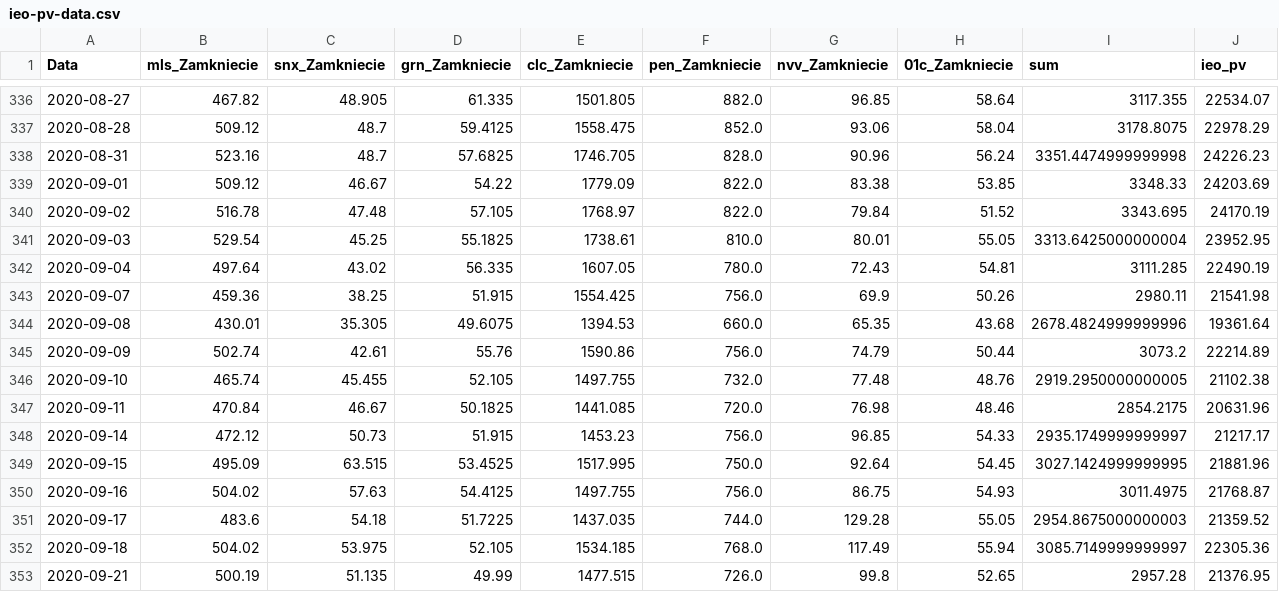
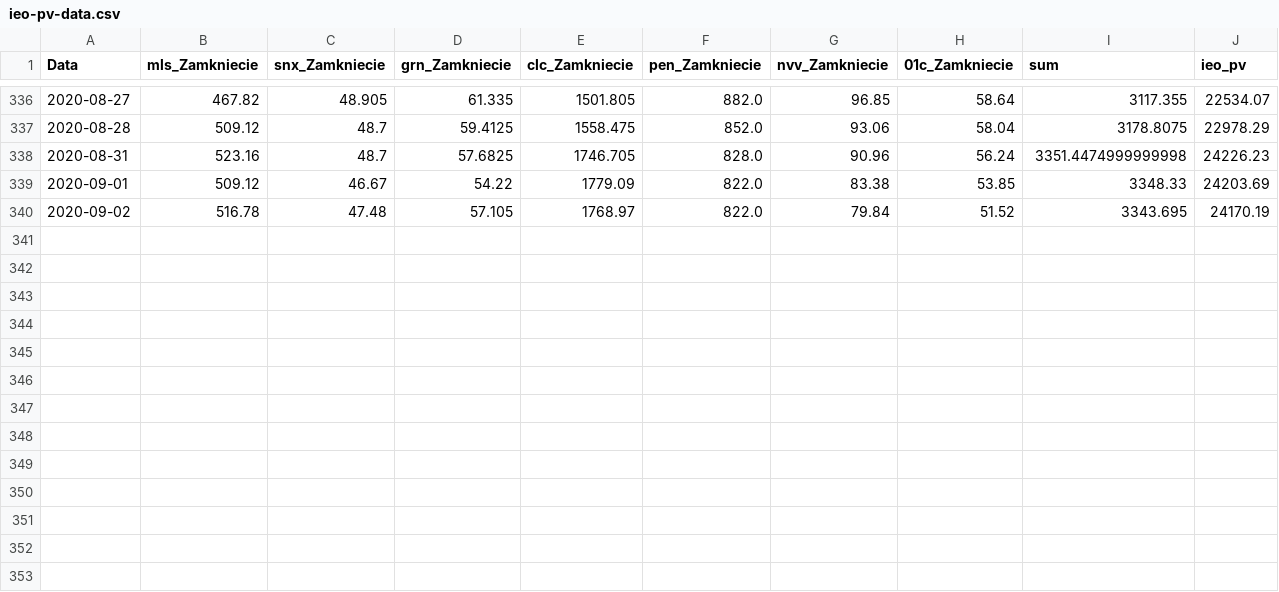
Before and after one commit to paweel-t/data-workshop, a CSV file: ieo-pv-data.csv, drawn as a sheet; only a part is shown, gaps mark what is left out; the diff names each change by its address in the sheet, - before the commit and + after, or states it on an @@ line.

Commit message:
Add files via upload

```diff
--- a/ieo-pv-data.csv
+++ b/ieo-pv-data.csv
-row 341: 2020-09-03 | 529.54 | 45.25 | 55.1825 | 1738.61 | 810.0 | 80.01 | 55.05 | 3313.6425000000004 | 23952.95
-row 342: 2020-09-04 | 497.64 | 43.02 | 56.335 | 1607.05 | 780.0 | 72.43 | 54.81 | 3111.285 | 22490.19
-row 343: 2020-09-07 | 459.36 | 38.25 | 51.915 | 1554.425 | 756.0 | 69.9 | 50.26 | 2980.11 | 21541.98
-row 344: 2020-09-08 | 430.01 | 35.305 | 49.6075 | 1394.53 | 660.0 | 65.35 | 43.68 | 2678.4824999999996 | 19361.64
-row 345: 2020-09-09 | 502.74 | 42.61 | 55.76 | 1590.86 | 756.0 | 74.79 | 50.44 | 3073.2 | 22214.89
-row 346: 2020-09-10 | 465.74 | 45.455 | 52.105 | 1497.755 | 732.0 | 77.48 | 48.76 | 2919.2950000000005 | 21102.38
-row 347: 2020-09-11 | 470.84 | 46.67 | 50.1825 | 1441.085 | 720.0 | 76.98 | 48.46 | 2854.2175 | 20631.96
-row 348: 2020-09-14 | 472.12 | 50.73 | 51.915 | 1453.23 | 756.0 | 96.85 | 54.33 | 2935.1749999999997 | 21217.17
-row 349: 2020-09-15 | 495.09 | 63.515 | 53.4525 | 1517.995 | 750.0 | 92.64 | 54.45 | 3027.1424999999995 | 21881.96
-row 350: 2020-09-16 | 504.02 | 57.63 | 54.4125 | 1497.755 | 756.0 | 86.75 | 54.93 | 3011.4975 | 21768.87
-row 351: 2020-09-17 | 483.6 | 54.18 | 51.7225 | 1437.035 | 744.0 | 129.28 | 55.05 | 2954.8675000000003 | 21359.52
-row 352: 2020-09-18 | 504.02 | 53.975 | 52.105 | 1534.185 | 768.0 | 117.49 | 55.94 | 3085.7149999999997 | 22305.36
-row 353: 2020-09-21 | 500.19 | 51.135 | 49.99 | 1477.515 | 726.0 | 99.8 | 52.65 | 2957.28 | 21376.95
```
